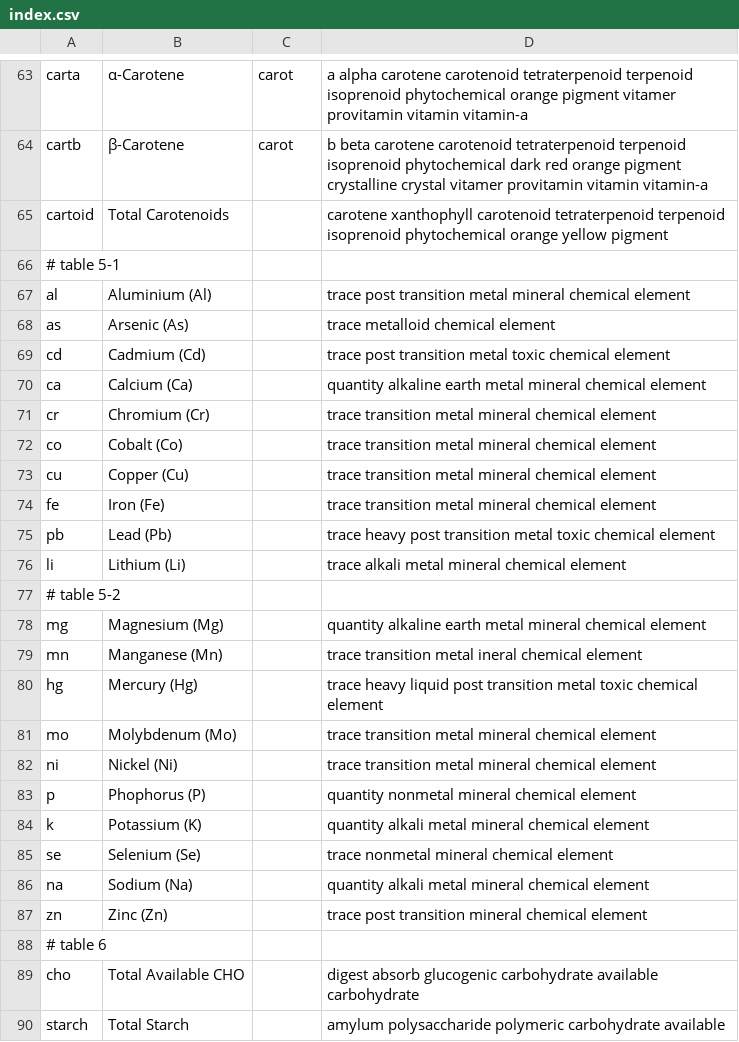
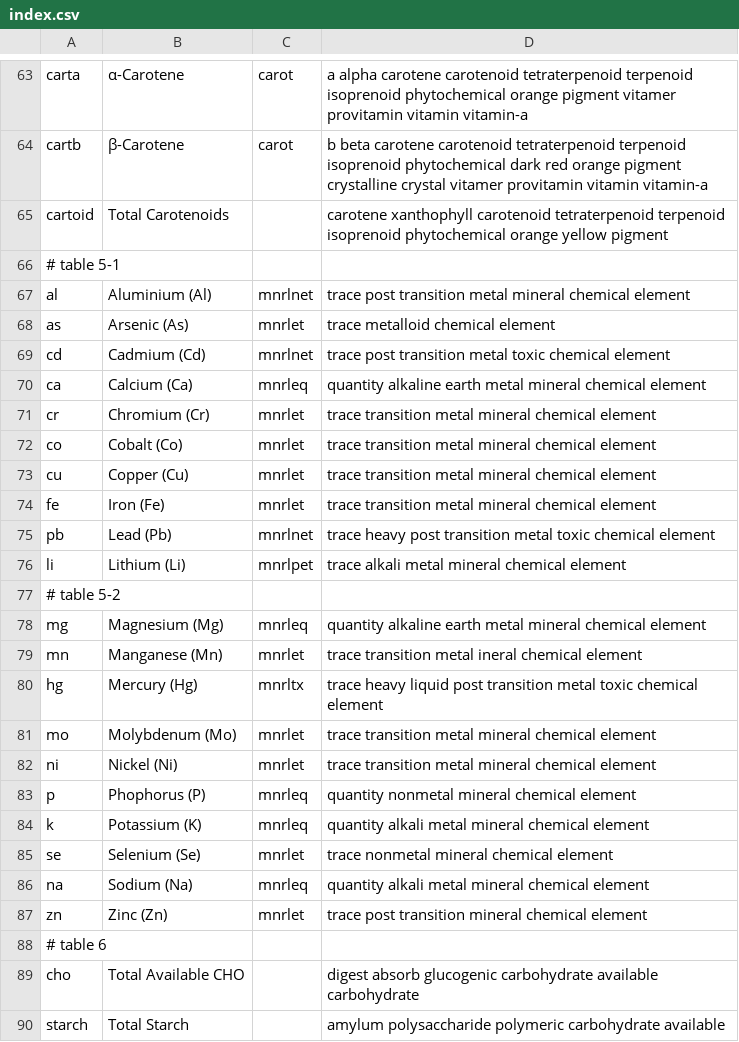
Before and after one commit to nodef/ifct2017, a CSV file: index.csv, drawn as a sheet; only a part is shown, gaps mark what is left out; the diff covers the shown part only.

```diff
--- a/index.csv
+++ b/index.csv
@@ -66,23 +66,23 @@ cartoid,Total Carotenoids,,carotene xanthophyll carotenoid tetraterpenoid terpen
 # table 5-1
-al,Aluminium (Al),,trace post transition metal mineral chemical element
-as,Arsenic (As),,trace metalloid chemical element
-cd,Cadmium (Cd),,trace post transition metal toxic chemical element
-ca,Calcium (Ca),,quantity alkaline earth metal mineral chemical element
-cr,Chromium (Cr),,trace transition metal mineral chemical element
-co,Cobalt (Co),,trace transition metal mineral chemical element
-cu,Copper (Cu),,trace transition metal mineral chemical element
-fe,Iron (Fe),,trace transition metal mineral chemical element
-pb,Lead (Pb),,trace heavy post transition metal toxic chemical element
-li,Lithium (Li),,trace alkali metal mineral chemical element
+al,Aluminium (Al),mnrlnet,trace post transition metal mineral chemical element
+as,Arsenic (As),mnrlet,trace metalloid chemical element
+cd,Cadmium (Cd),mnrlnet,trace post transition metal toxic chemical element
+ca,Calcium (Ca),mnrleq,quantity alkaline earth metal mineral chemical element
+cr,Chromium (Cr),mnrlet,trace transition metal mineral chemical element
+co,Cobalt (Co),mnrlet,trace transition metal mineral chemical element
+cu,Copper (Cu),mnrlet,trace transition metal mineral chemical element
+fe,Iron (Fe),mnrlet,trace transition metal mineral chemical element
+pb,Lead (Pb),mnrlnet,trace heavy post transition metal toxic chemical element
+li,Lithium (Li),mnrlpet,trace alkali metal mineral chemical element
 # table 5-2
-mg,Magnesium (Mg),,quantity alkaline earth metal mineral chemical element
-mn,Manganese (Mn),,trace transition metal ineral chemical element
-hg,Mercury (Hg),,trace heavy liquid post transition metal toxic chemical element
-mo,Molybdenum (Mo),,trace transition metal mineral chemical element
-ni,Nickel (Ni),,trace transition metal mineral chemical element
-p,Phophorus (P),,quantity nonmetal mineral chemical element
-k,Potassium (K),,quantity alkali metal mineral chemical element
-se,Selenium (Se),,trace nonmetal mineral chemical element
-na,Sodium (Na),,quantity alkali metal mineral chemical element
-zn,Zinc (Zn),,trace post transition mineral chemical element
+mg,Magnesium (Mg),mnrleq,quantity alkaline earth metal mineral chemical element
+mn,Manganese (Mn),mnrlet,trace transition metal ineral chemical element
+hg,Mercury (Hg),mnrltx,trace heavy liquid post transition metal toxic chemical element
+mo,Molybdenum (Mo),mnrlet,trace transition metal mineral chemical element
+ni,Nickel (Ni),mnrlet,trace transition metal mineral chemical element
+p,Phophorus (P),mnrleq,quantity nonmetal mineral chemical element
+k,Potassium (K),mnrleq,quantity alkali metal mineral chemical element
+se,Selenium (Se),mnrlet,trace nonmetal mineral chemical element
+na,Sodium (Na),mnrleq,quantity alkali metal mineral chemical element
+zn,Zinc (Zn),mnrlet,trace post transition mineral chemical element
 # table 6
```
Also changed, not shown: 5 edited cells elsewhere in this file, 2 other files.
